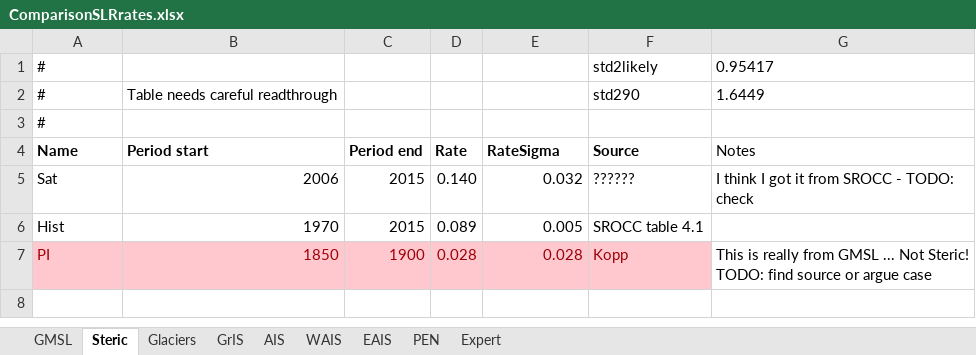
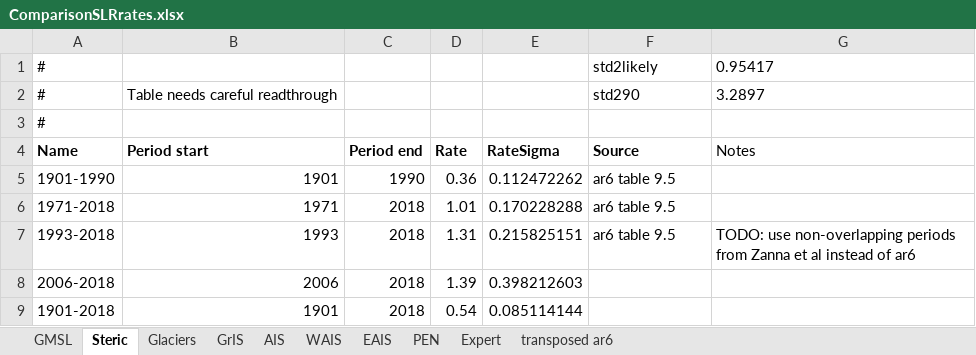
Before and after one commit to cmip6moap/project01, an Excel workbook: data/raw_data/ComparisonEstimates/ComparisonSLRrates.xlsx, sheet Steric, drawn as a sheet; values as stored, in another font and other column widths than the file's, no borders; removed rows and columns are numbered as before the commit, all else as after; the diff names each change by its address in the sheet, - before the commit and + after, or states it on an @@ line.

```diff
--- a/data/raw_data/ComparisonEstimates/ComparisonSLRrates.xlsx (sheet Steric)
+++ b/data/raw_data/ComparisonEstimates/ComparisonSLRrates.xlsx (sheet Steric)
+sheet tab: transposed ar6
-G2 (Notes): 1.6449
+G2 (Notes): 3.2897
-row 5: Sat | 2006 | 2015 | 0.140 | 0.032 | ?????? | I think I got it from SROCC - TODO: check
-row 6: Hist | 1970 | 2015 | 0.089 | 0.005 | SROCC table 4.1
-row 7: PI | 1850 | 1900 | 0.028 | 0.028 | Kopp | This is really from GMSL ... Not Steric! TODO: find source or argue case
+row 5: 1901-1990 | 1901 | 1990 | 0.36 | 0.112472262 | ar6 table 9.5
+row 6: 1971-2018 | 1971 | 2018 | 1.01 | 0.170228288 | ar6 table 9.5
+row 7: 1993-2018 | 1993 | 2018 | 1.31 | 0.215825151 | ar6 table 9.5 | TODO: use non-overlapping periods from Zanna et al instead of ar6
+row 8: 2006-2018 | 2006 | 2018 | 1.39 | 0.398212603
+row 9: 1901-2018 | 1901 | 2018 | 0.54 | 0.085114144
```
Also changed, not shown: sheet Glaciers, sheet GrIS, sheet GMSL, sheet AIS, sheet PEN, sheet EAIS, 1 more sheet, 10 other files.
